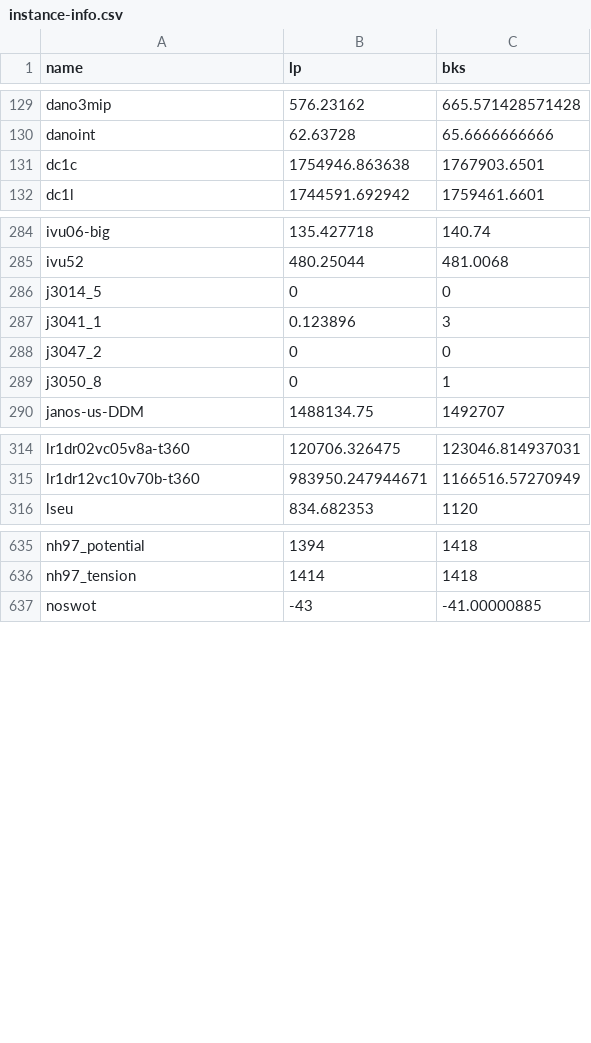
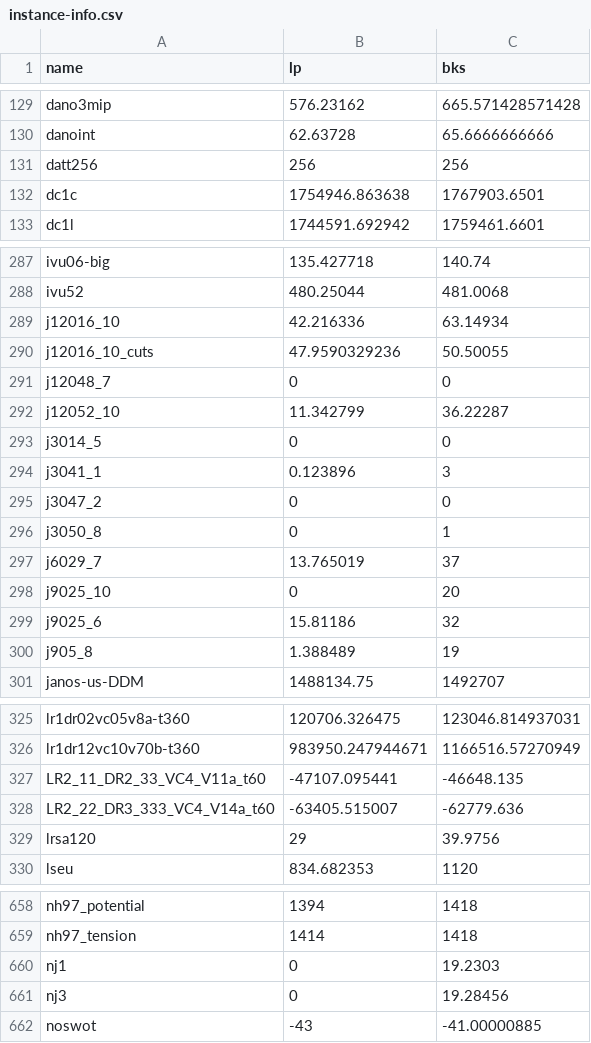
Before and after one commit to h-g-s/cbc-test-set, a CSV file: instance-info.csv, drawn as a sheet; only a part is shown, gaps mark what is left out; the diff covers the shown part only.

```diff
--- a/instance-info.csv
+++ b/instance-info.csv
@@ -130,2 +130,3 @@ dano3mip;576.23162;665.571428571428
 danoint;62.63728;65.6666666666
+datt256;256;256
 dc1c;1754946.863638;1767903.6501
@@ -285,2 +288,6 @@ ivu06-big;135.427718;140.74
 ivu52;480.25044;481.0068
+j12016_10;42.216336;63.14934
+j12016_10_cuts;47.9590329236;50.50055
+j12048_7;0;0
+j12052_10;11.342799;36.22287
 j3014_5;0;0
@@ -289,2 +296,6 @@ j3047_2;0;0
 j3050_8;0;1
+j6029_7;13.765019;37
+j9025_10;0;20
+j9025_6;15.81186;32
+j905_8;1.388489;19
 janos-us-DDM;1488134.75;1492707
@@ -315,2 +326,5 @@ lr1dr02vc05v8a-t360;120706.326475;123046.814937031
 lr1dr12vc10v70b-t360;983950.247944671;1166516.57270949
+LR2_11_DR2_33_VC4_V11a_t60;-47107.095441;-46648.135
+LR2_22_DR3_333_VC4_V14a_t60;-63405.515007;-62779.636
+lrsa120;29;39.9756
 lseu;834.682353;1120
@@ -636,2 +659,4 @@ nh97_potential;1394;1418
 nh97_tension;1414;1418
+nj1;0;19.2303
+nj3;0;19.28456
 noswot;-43;-41.00000885
```
Also changed, not shown: 18 added rows and 32 removed rows elsewhere in this file.
